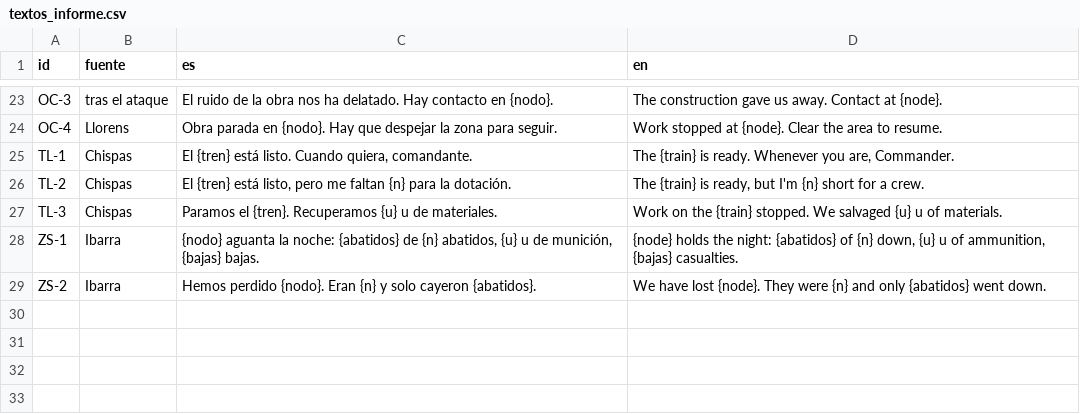
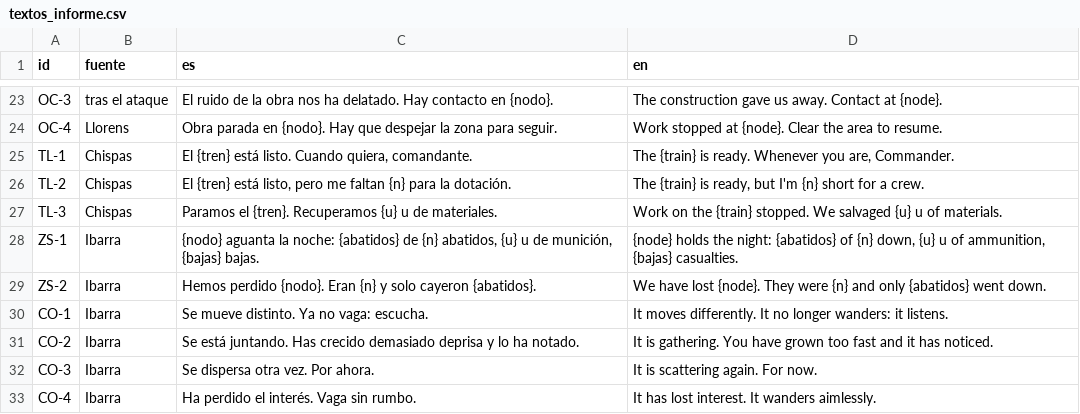
Before and after one commit to HerrKlicova/TBD, a CSV file: Assets/StreamingAssets/Noche/textos_informe.csv, drawn as a sheet; only a part is shown, gaps mark what is left out.

```diff
--- a/Assets/StreamingAssets/Noche/textos_informe.csv
+++ b/Assets/StreamingAssets/Noche/textos_informe.csv
@@ -29 +29,5 @@ ZS-1;Ibarra;{nodo} aguanta la noche: {abatidos} de {n} abatidos, {u} u de munici
 ZS-2;Ibarra;Hemos perdido {nodo}. Eran {n} y solo cayeron {abatidos}.;We have lost {node}. They were {n} and only {abatidos} went down.
+CO-1;Ibarra;Se mueve distinto. Ya no vaga: escucha.;It moves differently. It no longer wanders: it listens.
+CO-2;Ibarra;Se está juntando. Has crecido demasiado deprisa y lo ha notado.;It is gathering. You have grown too fast and it has noticed.
+CO-3;Ibarra;Se dispersa otra vez. Por ahora.;It is scattering again. For now.
+CO-4;Ibarra;Ha perdido el interés. Vaga sin rumbo.;It has lost interest. It wanders aimlessly.
```
Also changed, not shown: Assets/StreamingAssets/Noche/balance_colmena.csv, Assets/StreamingAssets/Noche/balance_economia.csv, 19 other files.
